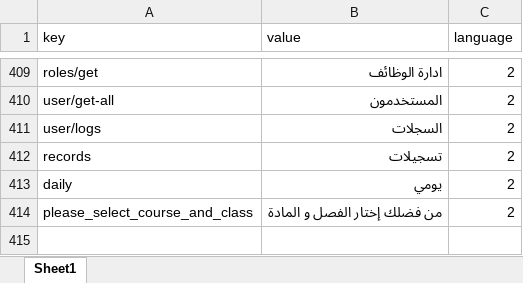
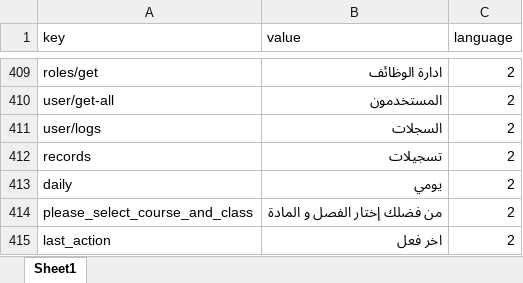
Before and after one commit to learnoviaeg/Learnovia-Backend, an Excel workbook: public/translation/ArabTranslate.xlsx, sheet Sheet1, drawn as a sheet; only a part is shown, gaps mark what is left out; values as stored, in another font and other column widths than the file's, no borders; the diff names each change by its address in the sheet, - before the commit and + after, or states it on an @@ line.

```diff
--- a/public/translation/ArabTranslate.xlsx (sheet Sheet1)
+++ b/public/translation/ArabTranslate.xlsx (sheet Sheet1)
+row 415: last_action | اخر فعل | 2
```
Also changed, not shown: public/translation/EngTranslate.xlsx.
